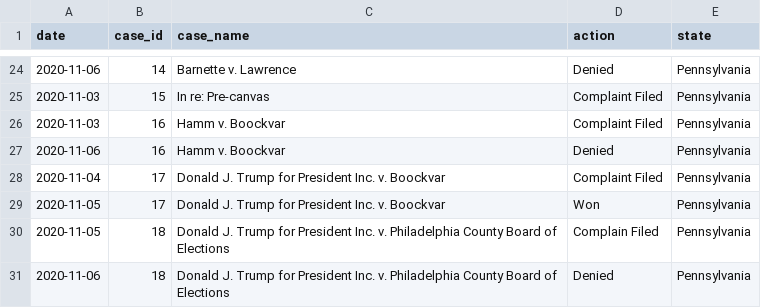
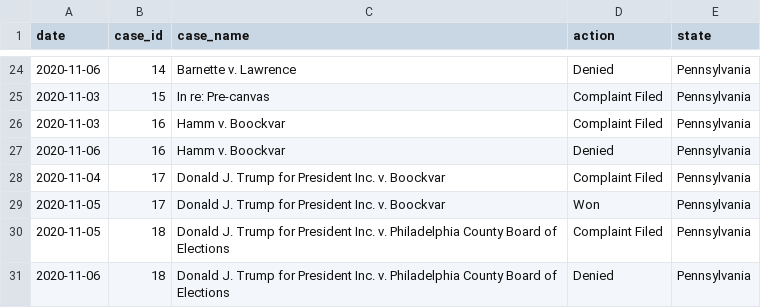
Before and after one commit to bora-uyumazturk/election-lawsuits, a CSV file: data/sample_data.csv, drawn as a sheet; only a part is shown, gaps mark what is left out.

Commit message:
Add files via upload

```diff
--- a/data/sample_data.csv
+++ b/data/sample_data.csv
@@ -29,3 +29,3 @@ date,case_id,case_name,action,state,,,
 2020-11-05,17,Donald J. Trump for President Inc. v. Boockvar,Won,Pennsylvania,,,
-2020-11-05,18,Donald J. Trump for President Inc. v. Philadelphia County Board of Elections,Complain Filed,Pennsylvania,,,
+2020-11-05,18,Donald J. Trump for President Inc. v. Philadelphia County Board of Elections,Complaint Filed,Pennsylvania,,,
 2020-11-06,18,Donald J. Trump for President Inc. v. Philadelphia County Board of Elections,Denied,Pennsylvania,,,
```
